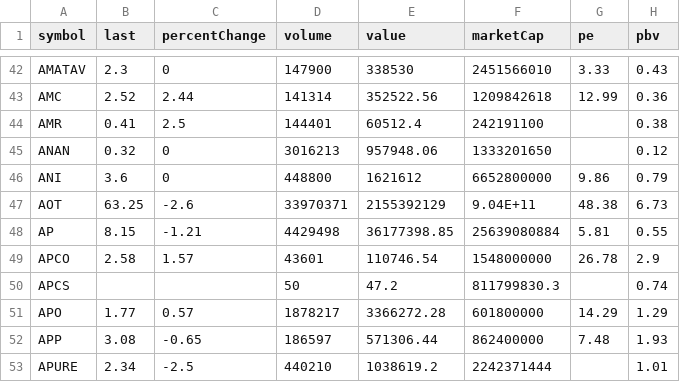
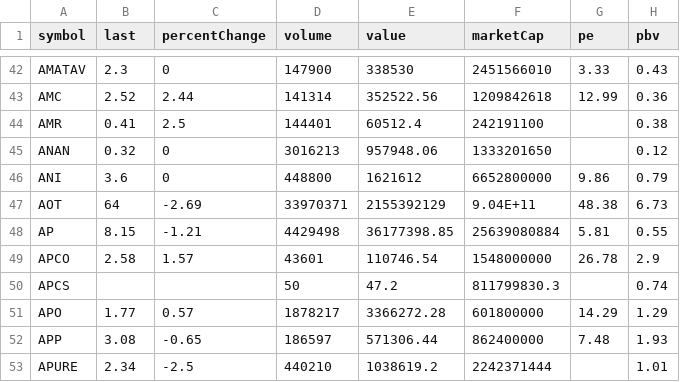
Before and after one commit to Somyotthanimwas/FundamentalWeb, a CSV file: data/fundamental_v4.csv, drawn as a sheet; only a part is shown, gaps mark what is left out; the diff names each change by its address in the sheet, - before the commit and + after, or states it on an @@ line.

Commit message:
Auto sync V4 fundamental CSV

```diff
--- a/data/fundamental_v4.csv
+++ b/data/fundamental_v4.csv
-B47 (last): 63.25
+B47 (last): 64
-C47 (percentChange): -2.6
+C47 (percentChange): -2.69
```
